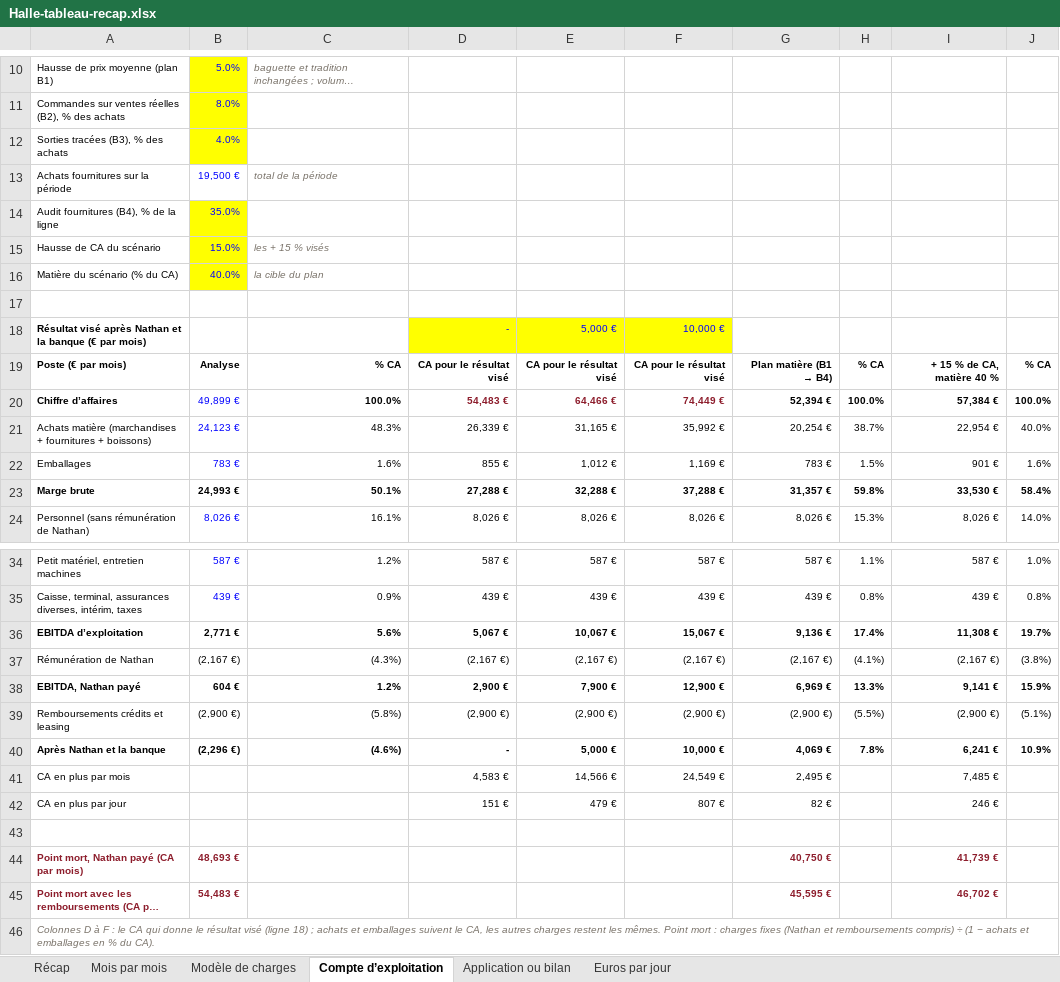
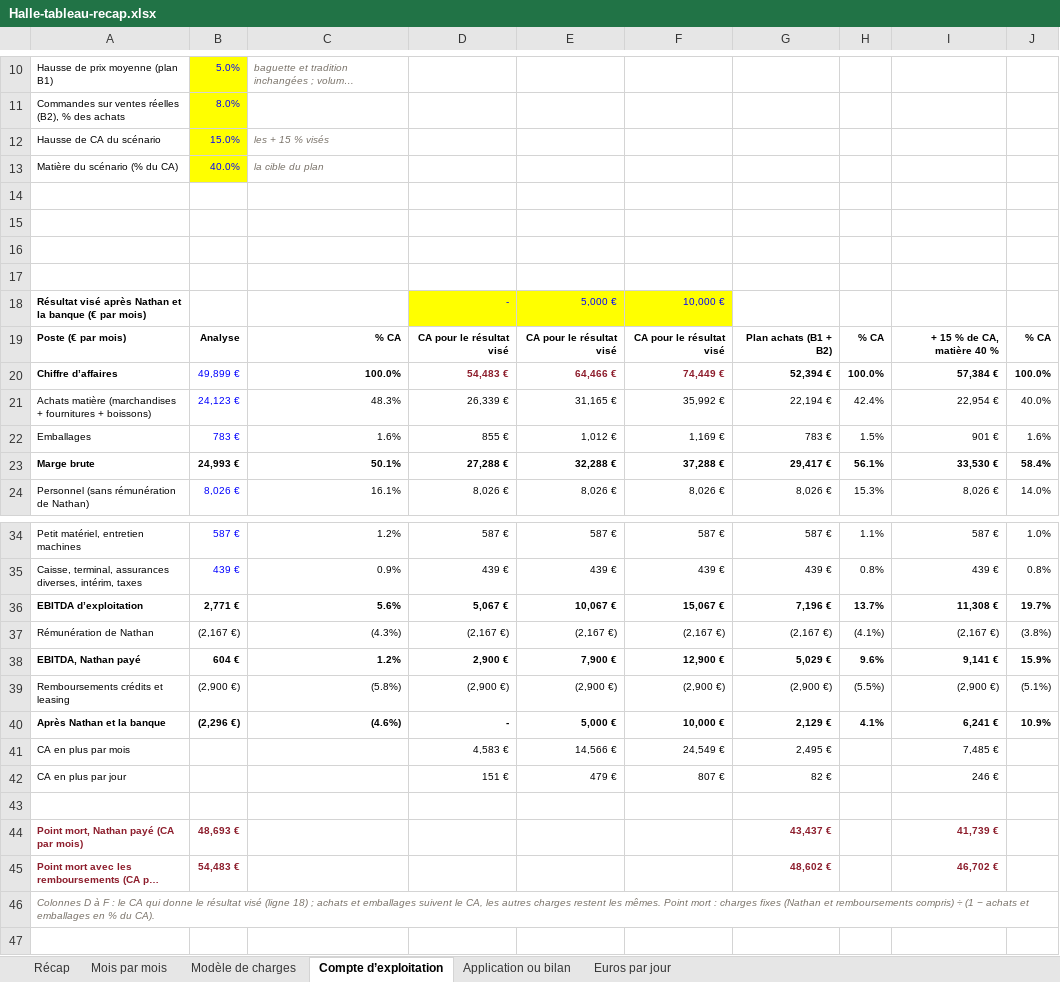
Before and after one commit to samsam2703MFC/consultant_BO, an Excel workbook: docs/dossiers/halle-recap-2026-10/Halle-tableau-recap.xlsx, sheet Compte d’exploitation, drawn as a sheet; only a part is shown, gaps mark what is left out; the shorter side is filled out with more unchanged rows; long unchanged cells end in …; values as stored, in another font and other column widths than the file's, no borders; removed rows and columns are numbered as before the commit, all else as after; the diff names each change by its address in the sheet, - before the commit and + after, or states it on an @@ line.

```diff
--- a/docs/dossiers/halle-recap-2026-10/Halle-tableau-recap.xlsx (sheet Compte d’exploitation)
+++ b/docs/dossiers/halle-recap-2026-10/Halle-tableau-recap.xlsx (sheet Compte d’exploitation)
-row 12: Sorties tracées (B3), % des achats | 4.0%
-row 13: Achats fournitures sur la période | 19,500 € | total de la période
-row 14: Audit fournitures (B4), % de la ligne | 35.0%
+row 15: (empty)
+row 16: (empty)
+row 17: (empty)
@@ G19: Plan matière (B1 → B4) → Plan achats (B1 + B2) @@
-G21: 20,254 €
+G21: 22,194 €
-H21: 38.7%
+H21: 42.4%
-G23: 31,357 €
+G23: 29,417 €
-H23: 59.8%
+H23: 56.1%
-G36: 9,136 €
+G36: 7,196 €
-H36: 17.4%
+H36: 13.7%
-G38: 6,969 €
+G38: 5,029 €
-H38: 13.3%
+H38: 9.6%
-G40: 4,069 €
+G40: 2,129 €
-H40: 7.8%
+H40: 4.1%
-G44: 40,750 €
+G44: 43,437 €
-G45: 45,595 €
+G45: 48,602 €
```
Also changed, not shown: formulas that keep their value, 4 other files.
